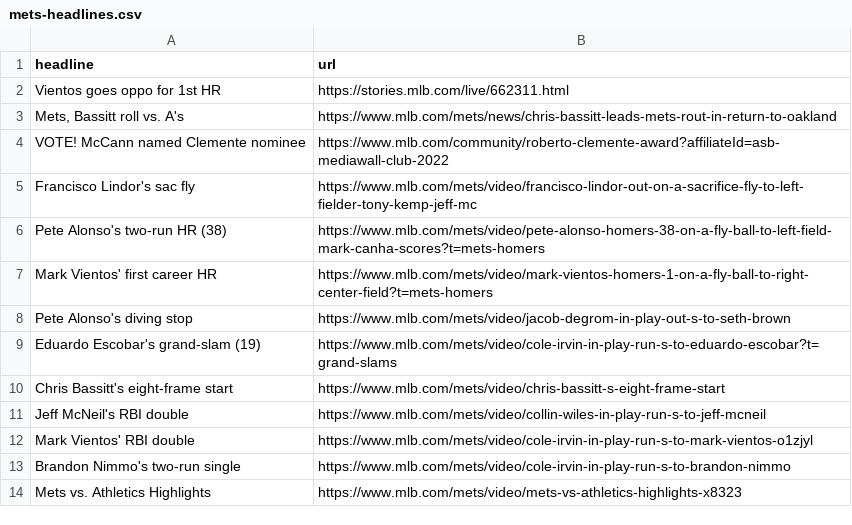
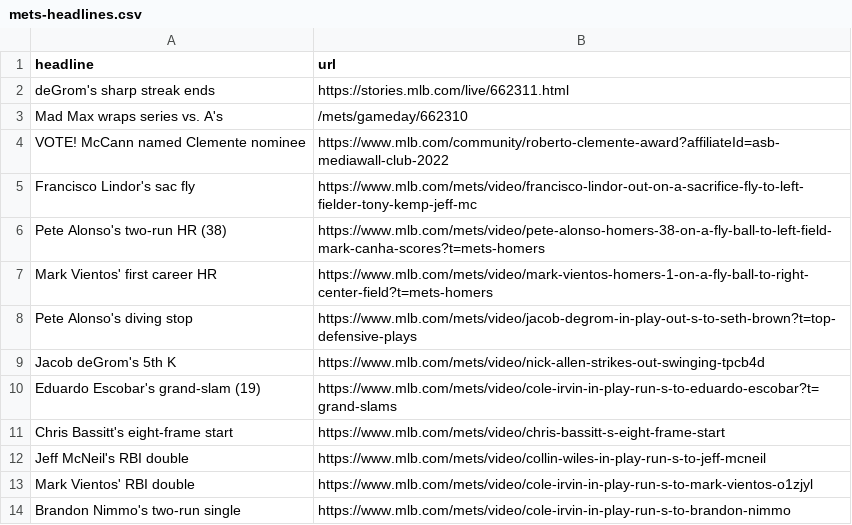
Before and after one commit to atd124/autoscraper-history-main, a CSV file: mets-headlines.csv, drawn as a sheet.

```diff
--- a/mets-headlines.csv
+++ b/mets-headlines.csv
@@ -1,4 +1,4 @@
 headline,url
-Vientos goes oppo for 1st HR,https://stories.mlb.com/live/662311.html
-"Mets, Bassitt roll vs. A's",https://www.mlb.com/mets/news/chris-bassitt-leads-mets-rout-in-return-to-oakland
+deGrom's sharp streak ends,https://stories.mlb.com/live/662311.html
+Mad Max wraps series vs. A's,/mets/gameday/662310
 VOTE! McCann named Clemente nominee,https://www.mlb.com/community/roberto-clemente-award?affiliateId=asb-mediawall-club-2022
@@ -7,3 +7,4 @@ Pete Alonso's two-run HR (38),https://www.mlb.com/mets/video/pete-alonso-homers-
 Mark Vientos' first career HR,https://www.mlb.com/mets/video/mark-vientos-homers-1-on-a-fly-ball-to-right-center-field?t=mets-homers
-Pete Alonso's diving stop,https://www.mlb.com/mets/video/jacob-degrom-in-play-out-s-to-seth-brown
+Pete Alonso's diving stop,https://www.mlb.com/mets/video/jacob-degrom-in-play-out-s-to-seth-brown?t=top-defensive-plays
+Jacob deGrom's 5th K,https://www.mlb.com/mets/video/nick-allen-strikes-out-swinging-tpcb4d
 Eduardo Escobar's grand-slam (19),https://www.mlb.com/mets/video/cole-irvin-in-play-run-s-to-eduardo-escobar?t=grand-slams
@@ -13,2 +14 @@ Mark Vientos' RBI double,https://www.mlb.com/mets/video/cole-irvin-in-play-run-s
 Brandon Nimmo's two-run single,https://www.mlb.com/mets/video/cole-irvin-in-play-run-s-to-brandon-nimmo
-Mets vs. Athletics Highlights,https://www.mlb.com/mets/video/mets-vs-athletics-highlights-x8323
```
